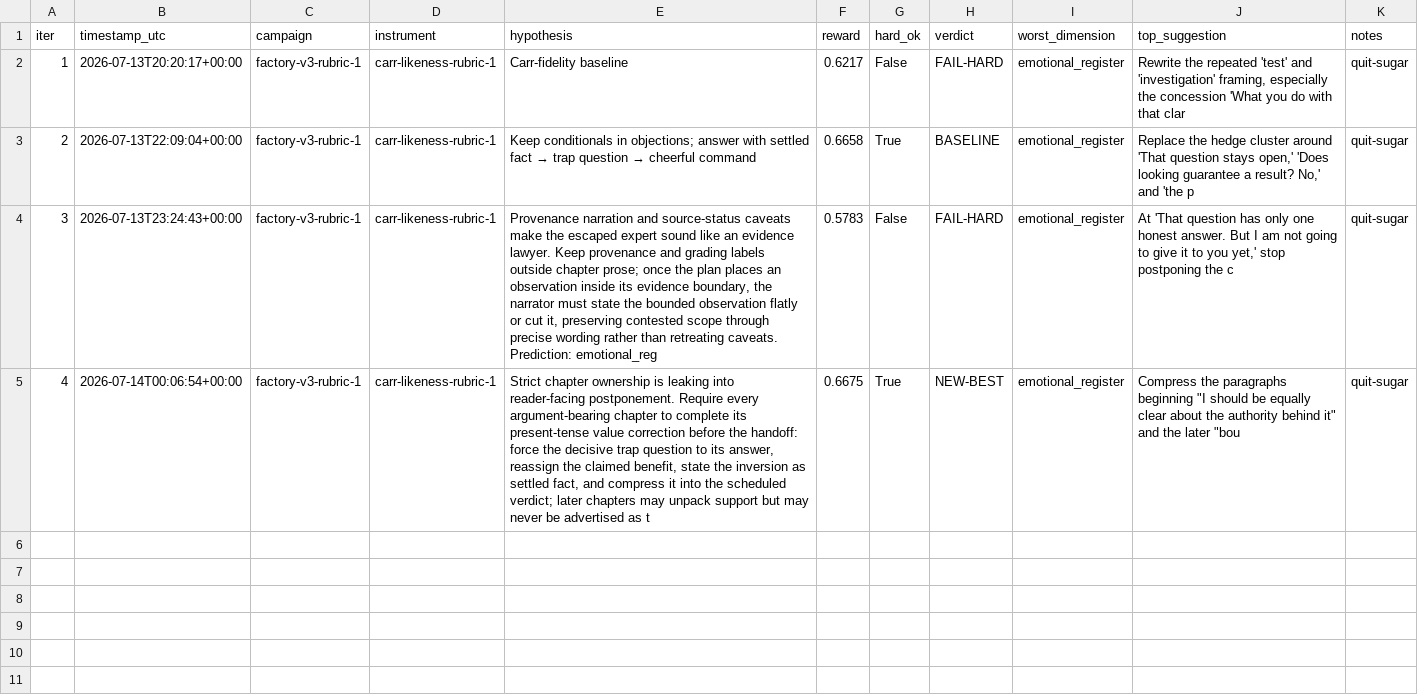
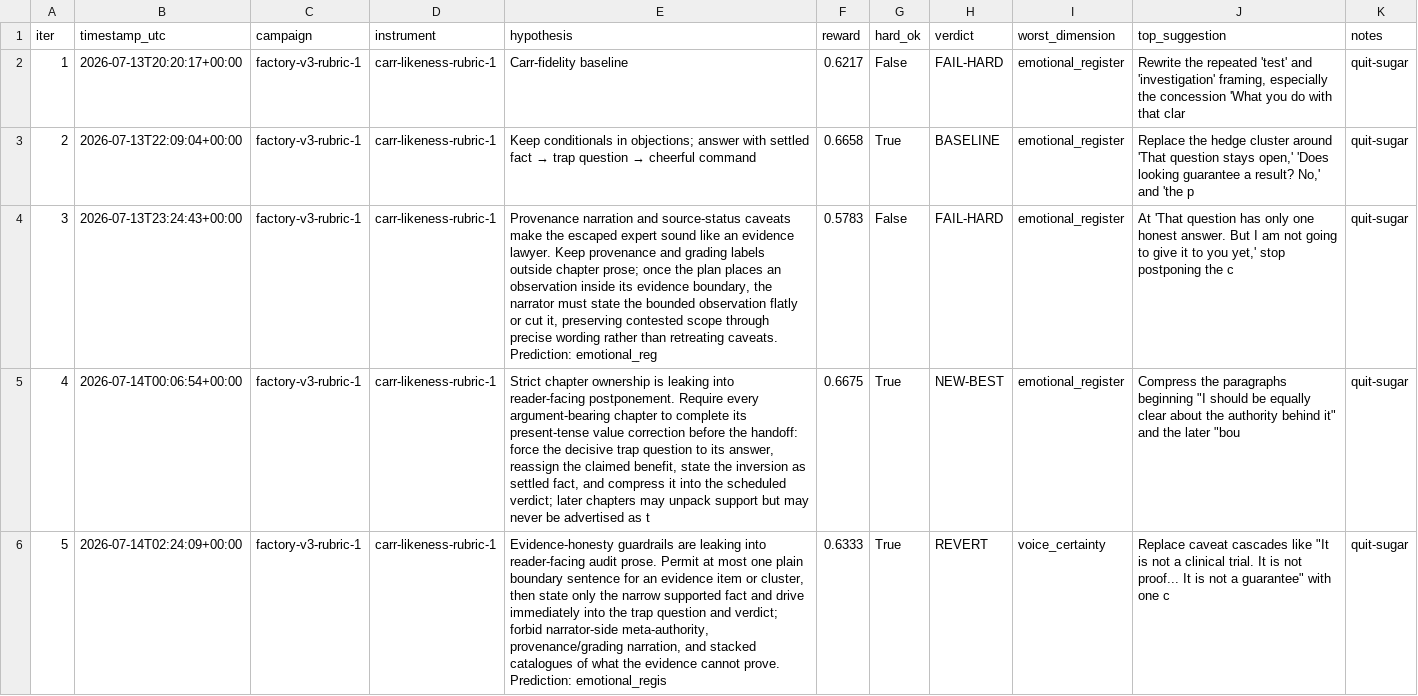
Before and after one commit to keyclaw6/Belief-changer, a TSV file: loop/results.tsv, drawn as a sheet; the diff names each change by its address in the sheet, - before the commit and + after, or states it on an @@ line.

Commit message:
iter-005: Use one plain evidence boundary sentence — REVERT

```diff
--- a/loop/results.tsv
+++ b/loop/results.tsv
+row 6: 5 | 2026-07-14T02:24:09+00:00 | factory-v3-rubric-1 | carr-likeness-rubric-1 | Evidence-honesty guardrails are leaking into reader-facing audit prose. Permit at most one plain boundary sentence for an evidence item or cluster, then state only the narrow supported fact and drive immediately into the trap question and verdict; forbid narrator-side meta-authority, provenance/grading narration, and stacked catalogues of what the evidence cannot prove. Prediction: emotional_regis | 0.6333 | True | REVERT | voice_certainty | Replace caveat cascades like "It is not a clinical trial. It is not proof... It is not a guarantee" with one c | quit-sugar
```
Also changed, not shown: 10 other files.
